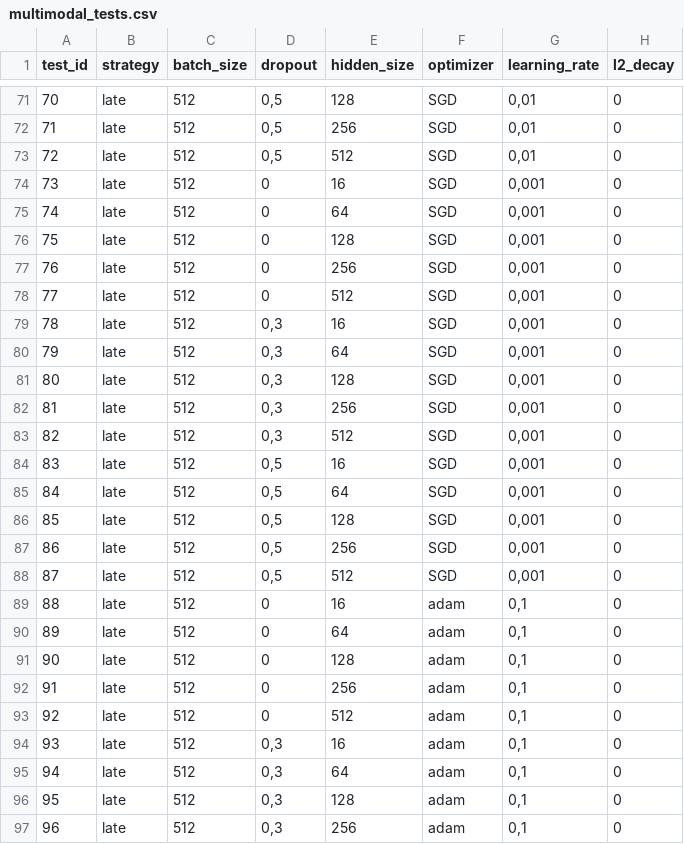
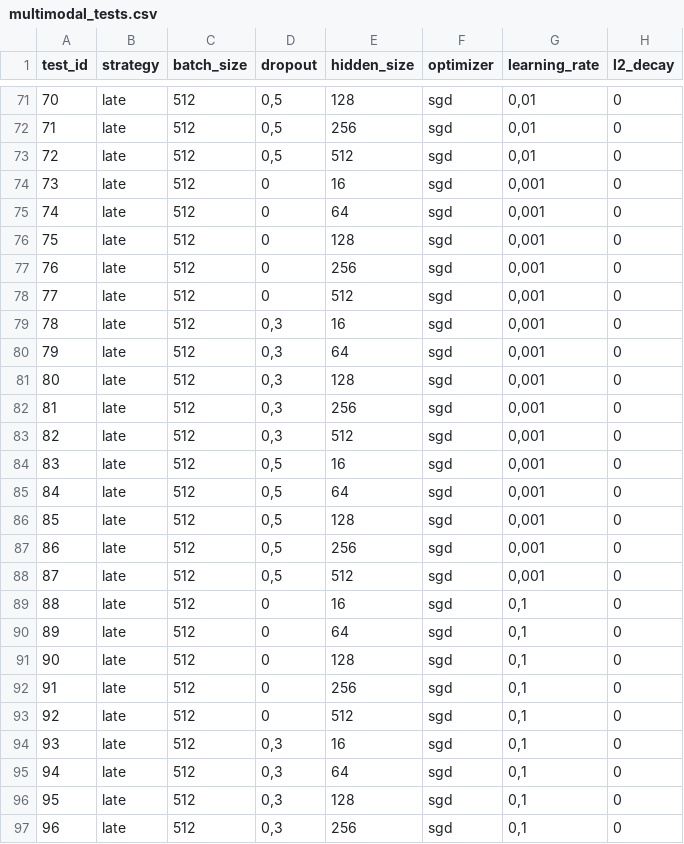
Before and after one commit to HemaxiN/DL_ECG_Classification, a CSV file: multimodal_tests.csv, drawn as a sheet; only a part is shown, gaps mark what is left out; the diff covers the shown part only.

```diff
--- a/multimodal_tests.csv
+++ b/multimodal_tests.csv
@@ -71,27 +71,27 @@
-70;late;512;0,5;128;SGD;0,01;0
-71;late;512;0,5;256;SGD;0,01;0
-72;late;512;0,5;512;SGD;0,01;0
-73;late;512;0;16;SGD;0,001;0
-74;late;512;0;64;SGD;0,001;0
-75;late;512;0;128;SGD;0,001;0
-76;late;512;0;256;SGD;0,001;0
-77;late;512;0;512;SGD;0,001;0
-78;late;512;0,3;16;SGD;0,001;0
-79;late;512;0,3;64;SGD;0,001;0
-80;late;512;0,3;128;SGD;0,001;0
-81;late;512;0,3;256;SGD;0,001;0
-82;late;512;0,3;512;SGD;0,001;0
-83;late;512;0,5;16;SGD;0,001;0
-84;late;512;0,5;64;SGD;0,001;0
-85;late;512;0,5;128;SGD;0,001;0
-86;late;512;0,5;256;SGD;0,001;0
-87;late;512;0,5;512;SGD;0,001;0
-88;late;512;0;16;adam;0,1;0
-89;late;512;0;64;adam;0,1;0
-90;late;512;0;128;adam;0,1;0
-91;late;512;0;256;adam;0,1;0
-92;late;512;0;512;adam;0,1;0
-93;late;512;0,3;16;adam;0,1;0
-94;late;512;0,3;64;adam;0,1;0
-95;late;512;0,3;128;adam;0,1;0
-96;late;512;0,3;256;adam;0,1;0
+70;late;512;0,5;128;sgd;0,01;0
+71;late;512;0,5;256;sgd;0,01;0
+72;late;512;0,5;512;sgd;0,01;0
+73;late;512;0;16;sgd;0,001;0
+74;late;512;0;64;sgd;0,001;0
+75;late;512;0;128;sgd;0,001;0
+76;late;512;0;256;sgd;0,001;0
+77;late;512;0;512;sgd;0,001;0
+78;late;512;0,3;16;sgd;0,001;0
+79;late;512;0,3;64;sgd;0,001;0
+80;late;512;0,3;128;sgd;0,001;0
+81;late;512;0,3;256;sgd;0,001;0
+82;late;512;0,3;512;sgd;0,001;0
+83;late;512;0,5;16;sgd;0,001;0
+84;late;512;0,5;64;sgd;0,001;0
+85;late;512;0,5;128;sgd;0,001;0
+86;late;512;0,5;256;sgd;0,001;0
+87;late;512;0,5;512;sgd;0,001;0
+88;late;512;0;16;sgd;0,1;0
+89;late;512;0;64;sgd;0,1;0
+90;late;512;0;128;sgd;0,1;0
+91;late;512;0;256;sgd;0,1;0
+92;late;512;0;512;sgd;0,1;0
+93;late;512;0,3;16;sgd;0,1;0
+94;late;512;0,3;64;sgd;0,1;0
+95;late;512;0,3;128;sgd;0,1;0
+96;late;512;0,3;256;sgd;0,1;0
```
Also changed, not shown: 126 edited cells elsewhere in this file.
